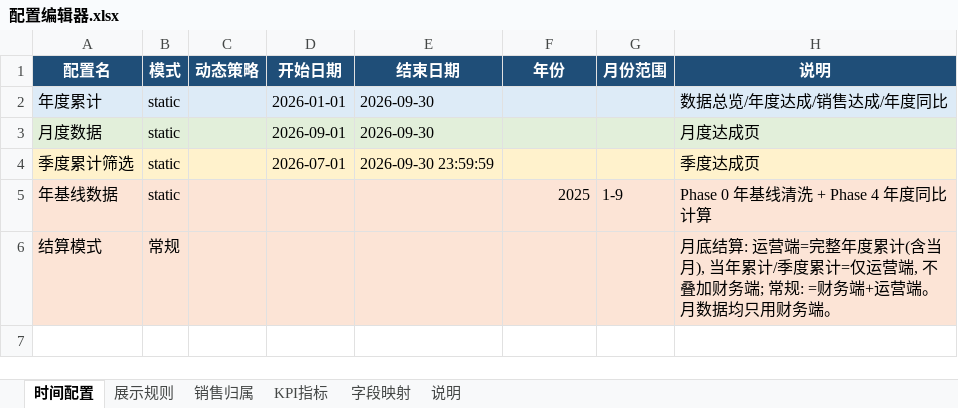
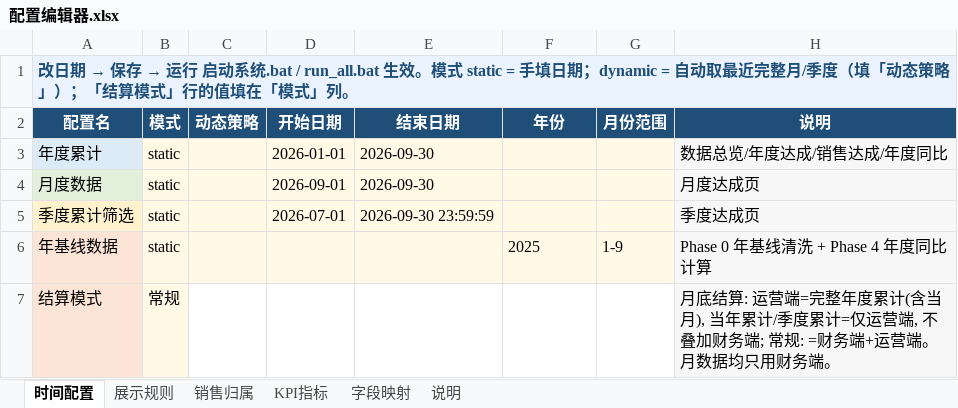
Before and after one commit to naohua168/Visual-Dashboard-System, an Excel workbook: config/配置编辑器.xlsx, sheet 时间配置, drawn as a sheet; values as stored, in another font and other column widths than the file's, no borders; addresses are those after the commit; the diff names each change by its address in the sheet, - before the commit and + after, or states it on an @@ line.

```diff
--- a/config/配置编辑器.xlsx (sheet 时间配置)
+++ b/config/配置编辑器.xlsx (sheet 时间配置)
+row 1: 改日期 → 保存 → 运行 启动系统.bat / run_all.bat 生效。模式 static = 手填日期；dynamic = 自动取最近完整月/季度（填「动态策略」）；「结算模式」行的值填在「模式」列。
-B3:G3 fill: #DDEBF7
+B3:G3 fill: #FFF9E6
-H3 fill: #DDEBF7
+H3 fill: #F7F7F7
-B4:G4 fill: #E2EFDA
+B4:G4 fill: #FFF9E6
-H4 fill: #E2EFDA
+H4 fill: #F7F7F7
-B5:G5 fill: #FFF2CC
+B5:G5 fill: #FFF9E6
-H5 fill: #FFF2CC
+H5 fill: #F7F7F7
-F6 alignment: right
+F6 alignment: left
-H6:H7 fill: #FCE4D6
+H6:H7 fill: #F7F7F7
-C7:G7 fill: #FCE4D6
+C7:G7 fill: none
```
Also changed, not shown: sheet 字段映射, sheet 销售归属, sheet 说明, sheet KPI指标, sheet 展示规则, 10 other files.
